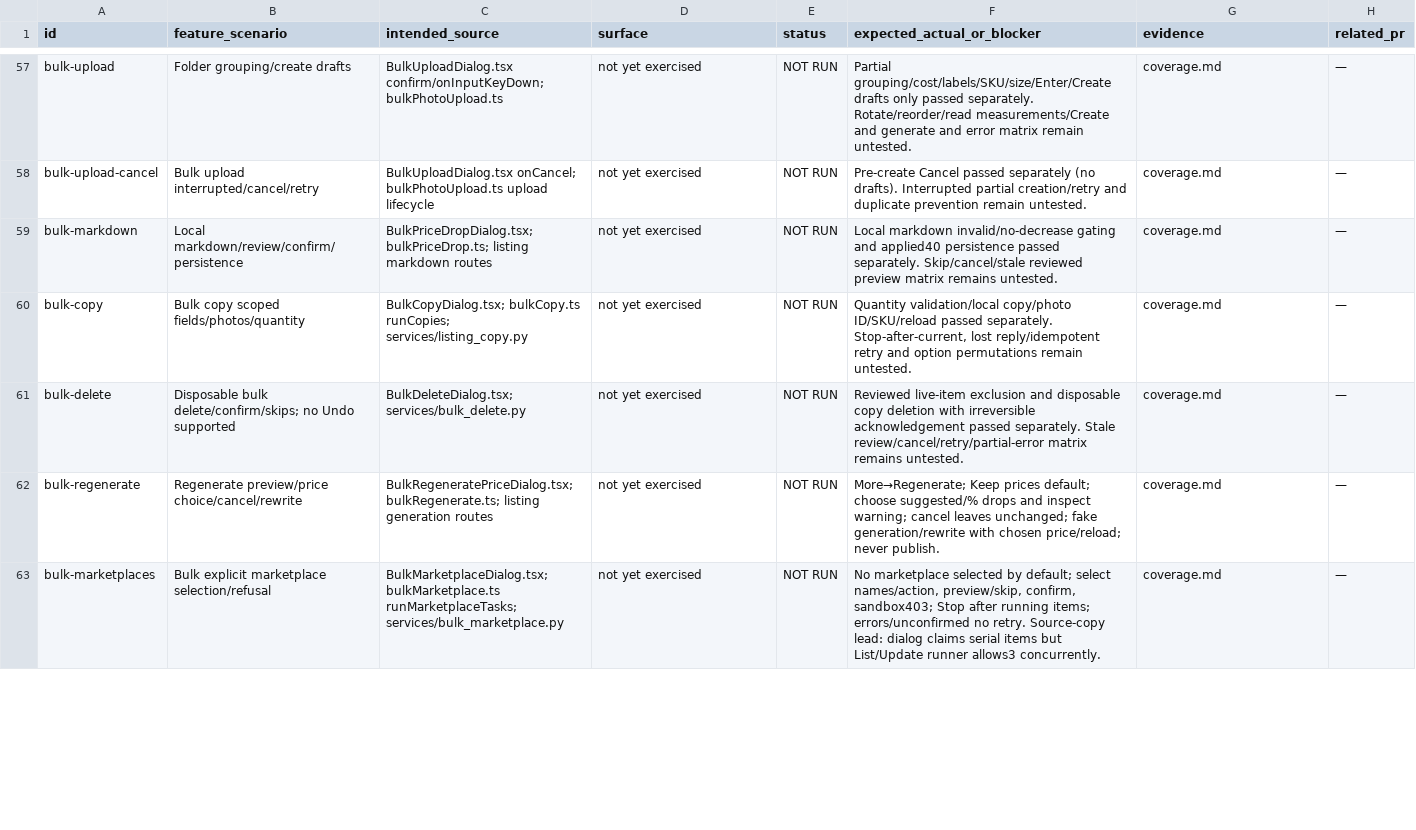
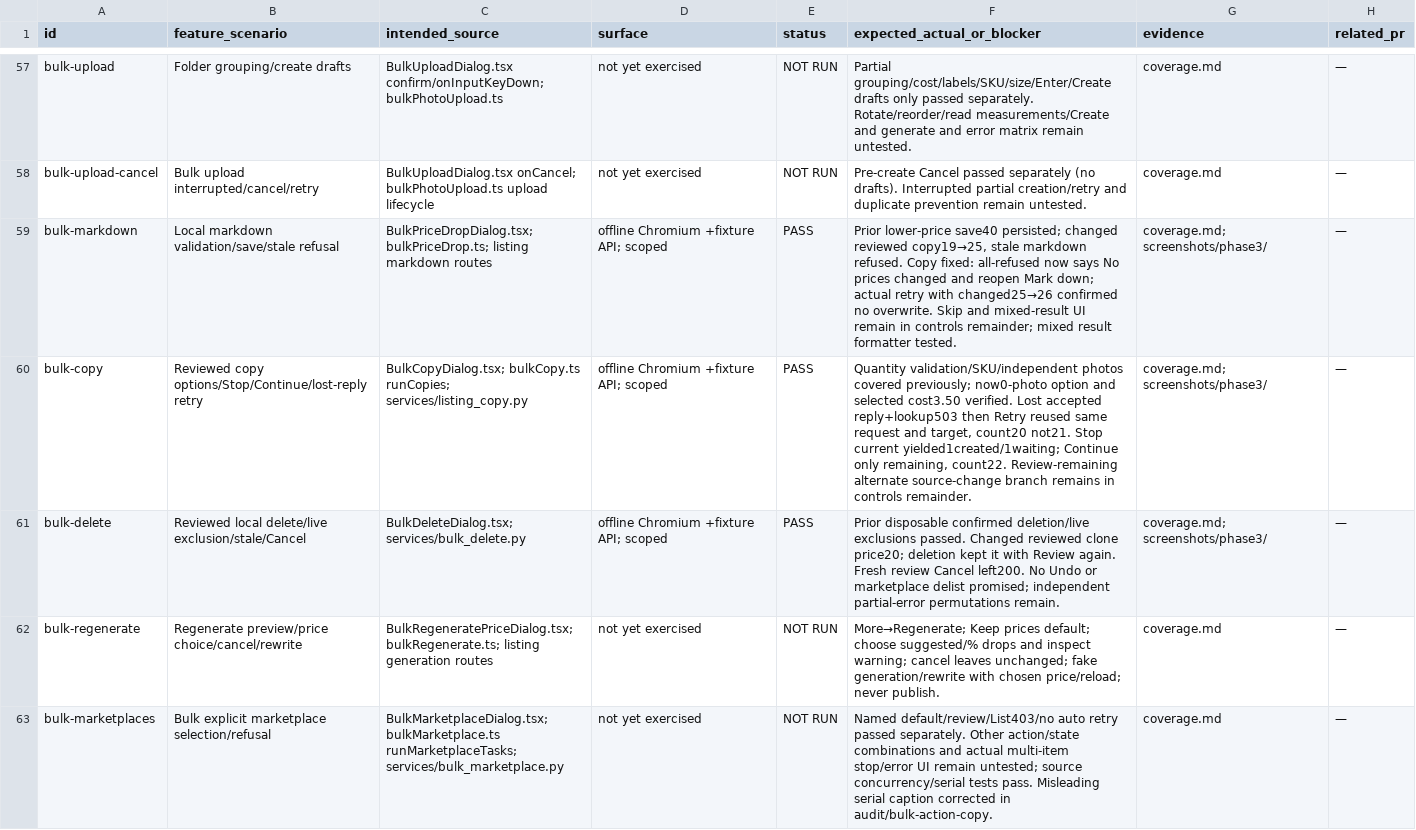
Before and after one commit to btxbtwn/anteroom, a TSV file: docs/audit/2026-11-16-sandbox/scenarios.tsv, drawn as a sheet; only a part is shown, gaps mark what is left out; the diff covers the shown part only.

Commit message:
Correct bulk result and recent-error instructions with audit evidence

```diff
--- a/docs/audit/2026-11-16-sandbox/scenarios.tsv
+++ b/docs/audit/2026-11-16-sandbox/scenarios.tsv
@@ -58,6 +58,6 @@ bulk-upload	Folder grouping/create drafts	BulkUploadDialog.tsx confirm/onInputKe
 bulk-upload-cancel	Bulk upload interrupted/cancel/retry	BulkUploadDialog.tsx onCancel; bulkPhotoUpload.ts upload lifecycle	not yet exercised	NOT RUN	Pre-create Cancel passed separately (no drafts). Interrupted partial creation/retry and duplicate prevention remain untested.	coverage.md	—
-bulk-markdown	Local markdown/review/confirm/persistence	BulkPriceDropDialog.tsx; bulkPriceDrop.ts; listing markdown routes	not yet exercised	NOT RUN	Local markdown invalid/no-decrease gating and applied40 persistence passed separately. Skip/cancel/stale reviewed preview matrix remains untested.	coverage.md	—
-bulk-copy	Bulk copy scoped fields/photos/quantity	BulkCopyDialog.tsx; bulkCopy.ts runCopies; services/listing_copy.py	not yet exercised	NOT RUN	Quantity validation/local copy/photo ID/SKU/reload passed separately. Stop-after-current, lost reply/idempotent retry and option permutations remain untested.	coverage.md	—
-bulk-delete	Disposable bulk delete/confirm/skips; no Undo supported	BulkDeleteDialog.tsx; services/bulk_delete.py	not yet exercised	NOT RUN	Reviewed live-item exclusion and disposable copy deletion with irreversible acknowledgement passed separately. Stale review/cancel/retry/partial-error matrix remains untested.	coverage.md	—
+bulk-markdown	Local markdown validation/save/stale refusal	BulkPriceDropDialog.tsx; bulkPriceDrop.ts; listing markdown routes	offline Chromium +fixture API; scoped	PASS	Prior lower-price save40 persisted; changed reviewed copy19→25, stale markdown refused. Copy fixed: all-refused now says No prices changed and reopen Mark down; actual retry with changed25→26 confirmed no overwrite. Skip and mixed-result UI remain in controls remainder; mixed result formatter tested.	coverage.md; screenshots/phase3/	—
+bulk-copy	Reviewed copy options/Stop/Continue/lost-reply retry	BulkCopyDialog.tsx; bulkCopy.ts runCopies; services/listing_copy.py	offline Chromium +fixture API; scoped	PASS	Quantity validation/SKU/independent photos covered previously; now0-photo option and selected cost3.50 verified. Lost accepted reply+lookup503 then Retry reused same request and target, count20 not21. Stop current yielded1created/1waiting; Continue only remaining, count22. Review-remaining alternate source-change branch remains in controls remainder.	coverage.md; screenshots/phase3/	—
+bulk-delete	Reviewed local delete/live exclusion/stale/Cancel	BulkDeleteDialog.tsx; services/bulk_delete.py	offline Chromium +fixture API; scoped	PASS	Prior disposable confirmed deletion/live exclusions passed. Changed reviewed clone price20; deletion kept it with Review again. Fresh review Cancel left200. No Undo or marketplace delist promised; independent partial-error permutations remain.	coverage.md; screenshots/phase3/	—
 bulk-regenerate	Regenerate preview/price choice/cancel/rewrite	BulkRegeneratePriceDialog.tsx; bulkRegenerate.ts; listing generation routes	not yet exercised	NOT RUN	More→Regenerate; Keep prices default; choose suggested/% drops and inspect warning; cancel leaves unchanged; fake generation/rewrite with chosen price/reload; never publish.	coverage.md	—
-bulk-marketplaces	Bulk explicit marketplace selection/refusal	BulkMarketplaceDialog.tsx; bulkMarketplace.ts runMarketplaceTasks; services/bulk_marketplace.py	not yet exercised	NOT RUN	No marketplace selected by default; select names/action, preview/skip, confirm, sandbox403; Stop after running items; errors/unconfirmed no retry. Source-copy lead: dialog claims serial items but List/Update runner allows3 concurrently.	coverage.md	—
+bulk-marketplaces	Bulk explicit marketplace selection/refusal	BulkMarketplaceDialog.tsx; bulkMarketplace.ts runMarketplaceTasks; services/bulk_marketplace.py	not yet exercised	NOT RUN	Named default/review/List403/no auto retry passed separately. Other action/state combinations and actual multi-item stop/error UI remain untested; source concurrency/serial tests pass. Misleading serial caption corrected in audit/bulk-action-copy.	coverage.md	—
```
Also changed, not shown: 9 added rows and 45 edited cells elsewhere in this file, 18 other files.
